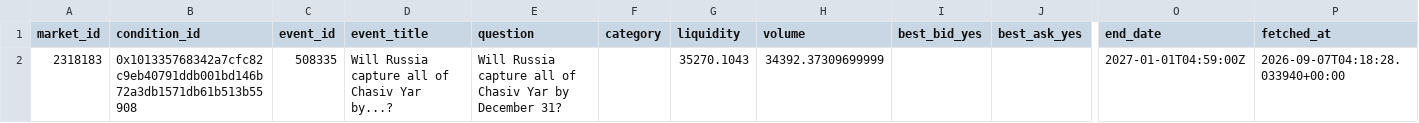
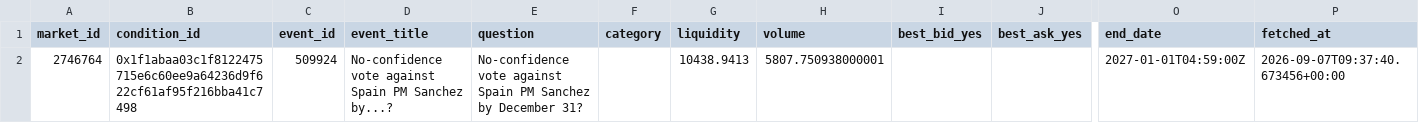
Before and after one commit to kanbeOK/time-wasting-repo-2, a CSV file: data/polymarket_current.csv, drawn as a sheet; only a part is shown, gaps mark what is left out; removed rows and columns are numbered as before the commit, all else as after; rows hold the shown columns only; the diff names each change by its address in the sheet, - before the commit and + after, or states it on an @@ line.

```diff
--- a/data/polymarket_current.csv
+++ b/data/polymarket_current.csv
-row 2: 2318183 | 0x101335768342a7cfc82c9eb40791ddb001bd146b72a3db1571db61b513b55908 | 508335 | Will Russia capture all of Chasiv Yar by...? | Will Russia capture all of Chasiv Yar by December 31? |  | 35270.1043 | 34392.37309699999 |  |  | 2027-01-01T04:59:00Z | 2026-09-07T04:18:28.033940+00:00
+row 2: 2746764 | 0x1f1abaa03c1f8122475715e6c60ee9a64236d9f622cf61af95f216bba41c7498 | 509924 | No-confidence vote against Spain PM Sanchez by...? | No-confidence vote against Spain PM Sanchez by December 31? |  | 10438.9413 | 5807.750938000001 |  |  | 2027-01-01T04:59:00Z | 2026-09-07T09:37:40.673456+00:00
```
